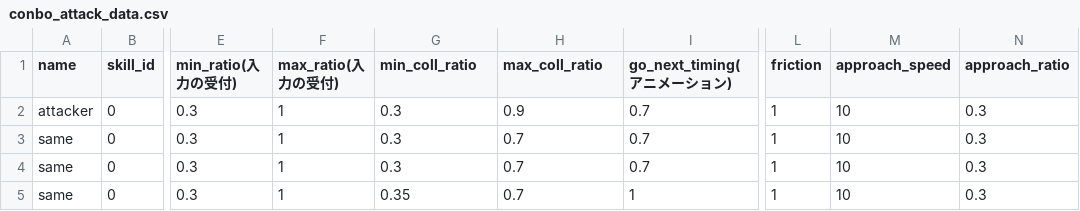
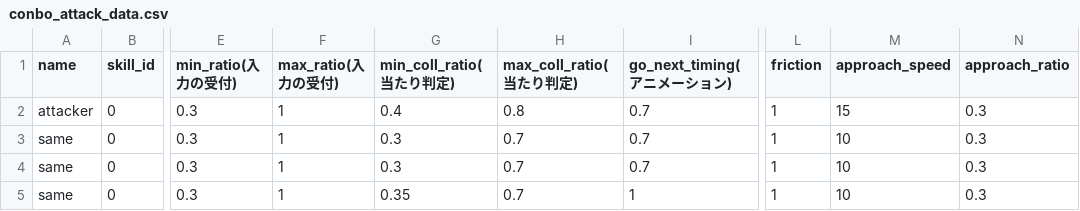
Before and after one commit to YT-tapio/3DAction, a CSV file: data/csv/skill/conbo_attack_data.csv, drawn as a sheet; only a part is shown, gaps mark what is left out; the diff names each change by its address in the sheet, - before the commit and + after, or states it on an @@ line.

Commit message:
conboのanimationの変更とspeedの調整

```diff
--- a/data/csv/skill/conbo_attack_data.csv
+++ b/data/csv/skill/conbo_attack_data.csv
-G1: min_coll_ratio
+G1: min_coll_ratio(当たり判定)
-H1: max_coll_ratio
+H1: max_coll_ratio(当たり判定)
-G2 (min_coll_ratio(当たり判定)): 0.3
+G2 (min_coll_ratio(当たり判定)): 0.4
-H2 (max_coll_ratio(当たり判定)): 0.9
+H2 (max_coll_ratio(当たり判定)): 0.8
-M2 (approach_speed): 10
+M2 (approach_speed): 15
```
Also changed, not shown: data/csv/animation/player/attacker_animation.csv, 3 other files.
